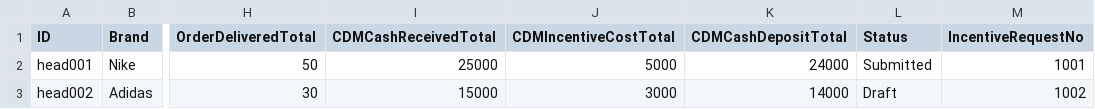
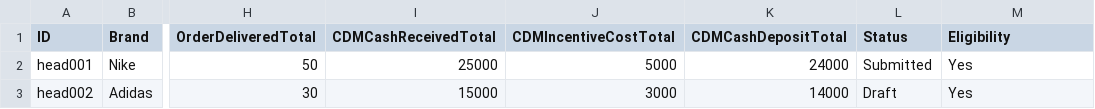
Before and after one commit to sasank-akula/driver_incentive, a CSV file: db/data/com.cy.driver-IncentiveHeader.csv, drawn as a sheet; only a part is shown, gaps mark what is left out; the diff names each change by its address in the sheet, - before the commit and + after, or states it on an @@ line.

```diff
--- a/db/data/com.cy.driver-IncentiveHeader.csv
+++ b/db/data/com.cy.driver-IncentiveHeader.csv
-M1: IncentiveRequestNo
+M1: Eligibility
-M2 (Eligibility): 1001
+M2 (Eligibility): Yes
-M3 (Eligibility): 1002
+M3 (Eligibility): Yes
```
Also changed, not shown: 25 other files.
